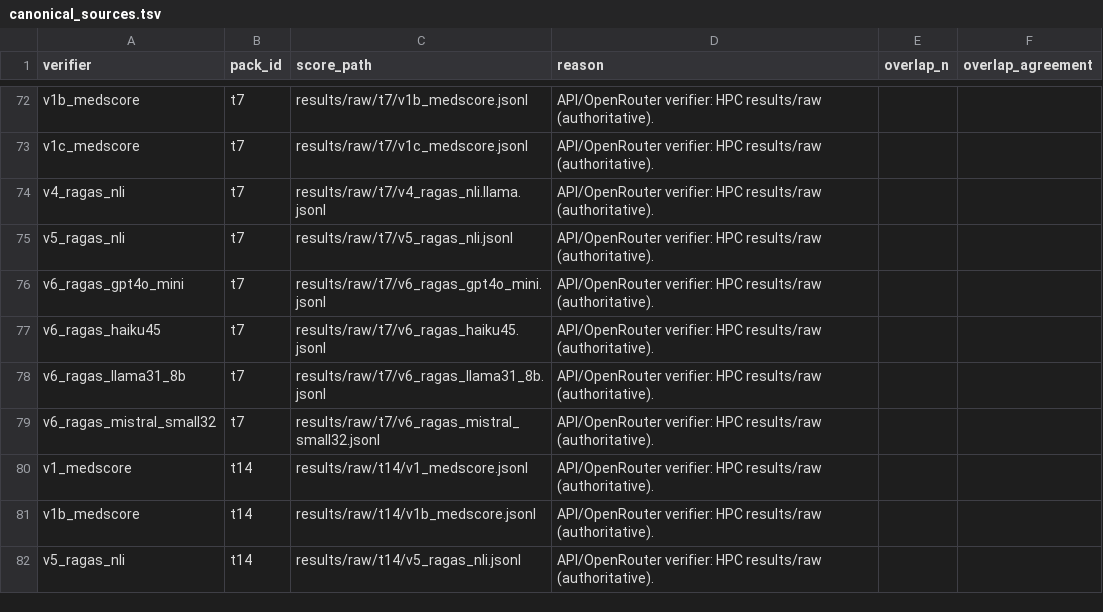
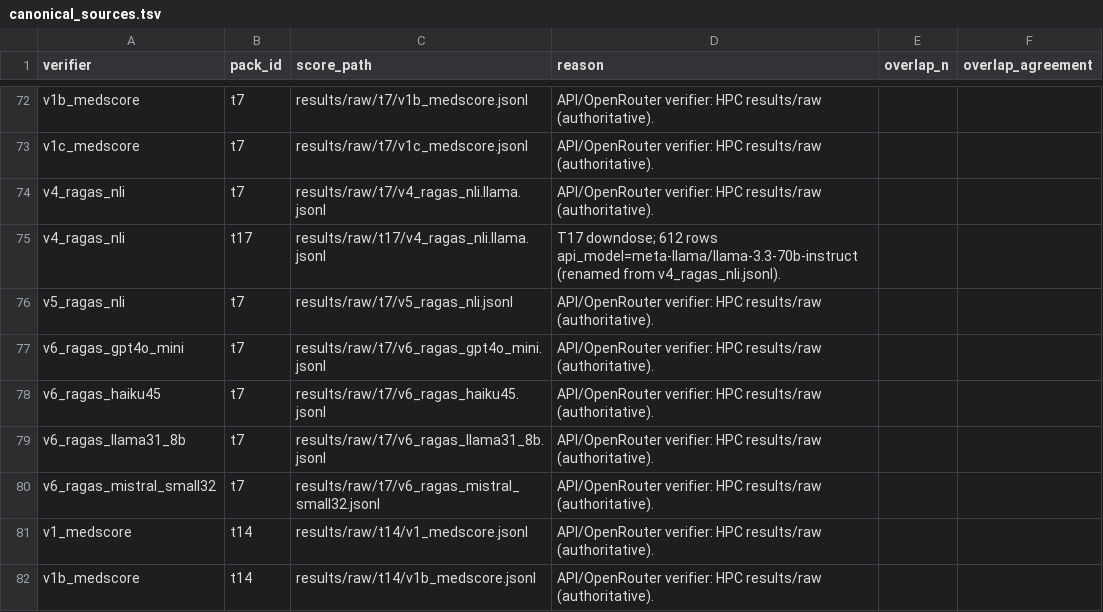
Before and after one commit to TranDucVinh-20225538/medverif-audit, a TSV file: release/canonical_sources.tsv, drawn as a sheet; only a part is shown, gaps mark what is left out; the shorter side is filled out with more unchanged rows.

Commit message:
data: T17 V4 Llama scores + T19 cohort POL rephrase rows
Rename t17 v4_ragas_nli.jsonl → .llama.jsonl (612/612 llama-3.3-70b);
add canonical_sources t17 entry; extend T19 pack with 80 main_pol rows.

```diff
--- a/release/canonical_sources.tsv
+++ b/release/canonical_sources.tsv
@@ -74,2 +74,3 @@ v1c_medscore	t7	results/raw/t7/v1c_medscore.jsonl	API/OpenRouter verifier: HPC r
 v4_ragas_nli	t7	results/raw/t7/v4_ragas_nli.llama.jsonl	API/OpenRouter verifier: HPC results/raw (authoritative).		
+v4_ragas_nli	t17	results/raw/t17/v4_ragas_nli.llama.jsonl	T17 downdose; 612 rows api_model=meta-llama/llama-3.3-70b-instruct (renamed from v4_ragas_nli.jsonl).		
 v5_ragas_nli	t7	results/raw/t7/v5_ragas_nli.jsonl	API/OpenRouter verifier: HPC results/raw (authoritative).		
```
Also changed, not shown: 4 other files.
